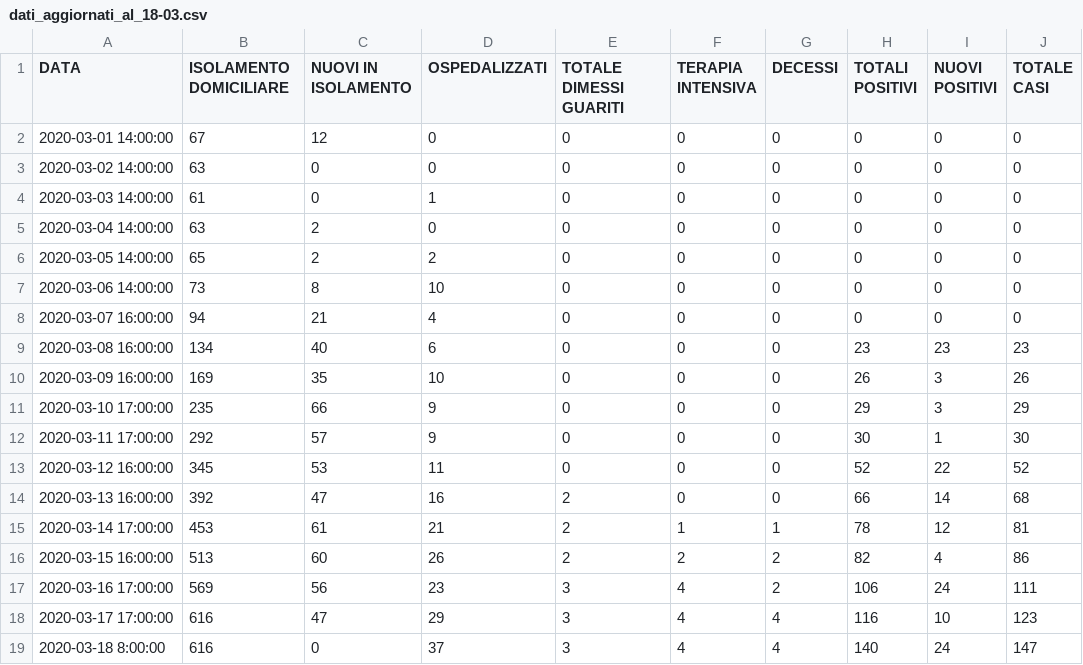
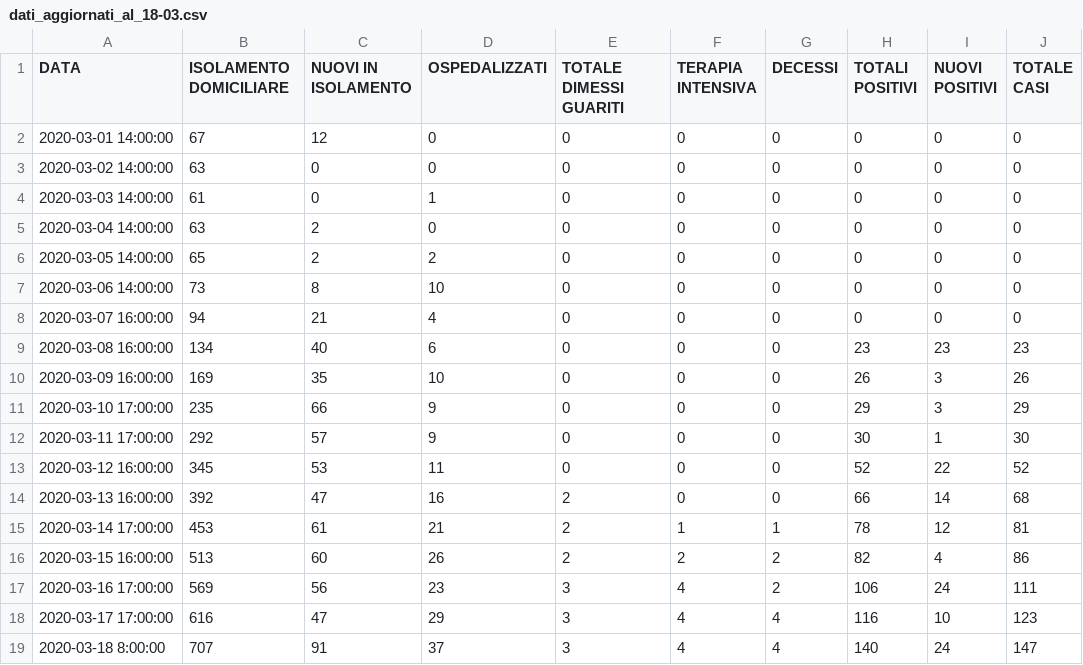
Before and after one commit to Feibio93/COVID-19-BL, a CSV file: Opendata-formato-csv/dati_aggiornati_al_18-03.csv, drawn as a sheet.

Commit message:
Update dati_aggiornati_al_18-03.csv

```diff
--- a/Opendata-formato-csv/dati_aggiornati_al_18-03.csv
+++ b/Opendata-formato-csv/dati_aggiornati_al_18-03.csv
@@ -18,2 +18,2 @@ DATA,ISOLAMENTO DOMICILIARE,NUOVI IN ISOLAMENTO,OSPEDALIZZATI,TOTALE DIMESSI GUA
 2020-03-17 17:00:00,616,47,29,3,4,4,116,10,123
-2020-03-18 8:00:00,616,0,37,3,4,4,140,24,147
+2020-03-18 8:00:00,707,91,37,3,4,4,140,24,147
```
